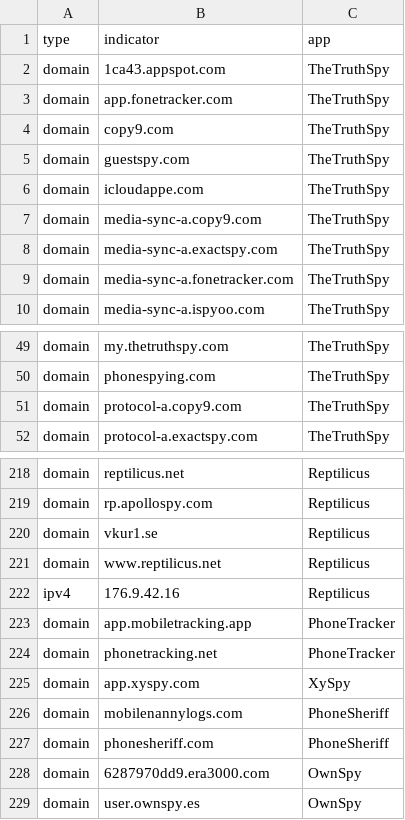
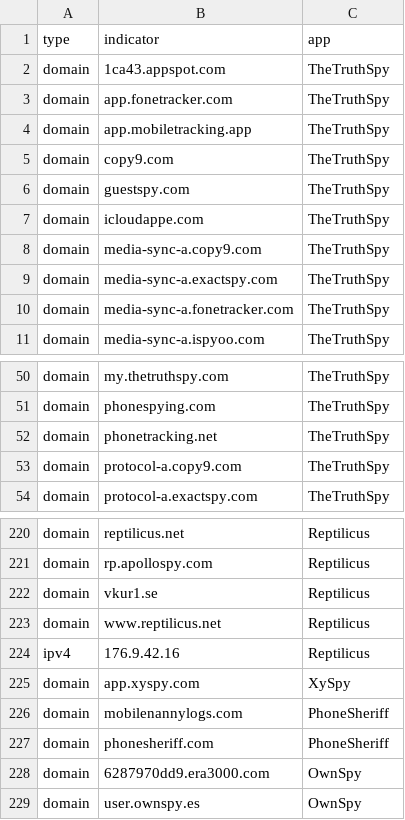
Before and after one commit to AssoEchap/stalkerware-indicators, a CSV file: generated/network.csv, drawn as a sheet; only a part is shown, gaps mark what is left out.

Commit message:
Updating generated indicator files

```diff
--- a/generated/network.csv
+++ b/generated/network.csv
@@ -3,2 +3,3 @@ domain,1ca43.appspot.com,TheTruthSpy
 domain,app.fonetracker.com,TheTruthSpy
+domain,app.mobiletracking.app,TheTruthSpy
 domain,copy9.com,TheTruthSpy
@@ -50,2 +51,3 @@ domain,my.thetruthspy.com,TheTruthSpy
 domain,phonespying.com,TheTruthSpy
+domain,phonetracking.net,TheTruthSpy
 domain,protocol-a.copy9.com,TheTruthSpy
@@ -222,4 +224,2 @@ domain,www.reptilicus.net,Reptilicus
 ipv4,176.9.42.16,Reptilicus
-domain,app.mobiletracking.app,PhoneTracker
-domain,phonetracking.net,PhoneTracker
 domain,app.xyspy.com,XySpy
```
Also changed, not shown: 4 other files.
